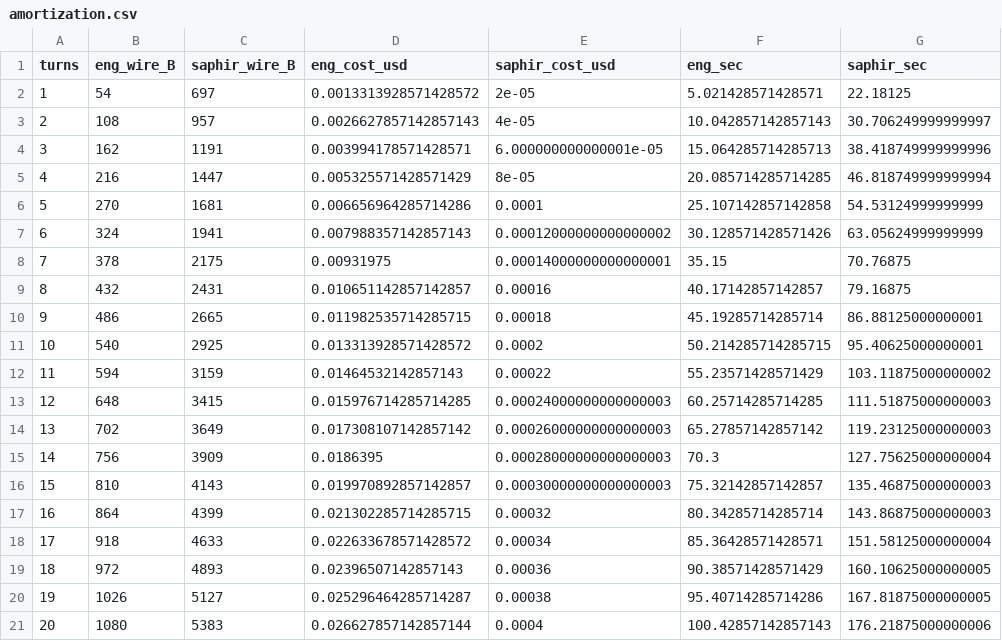
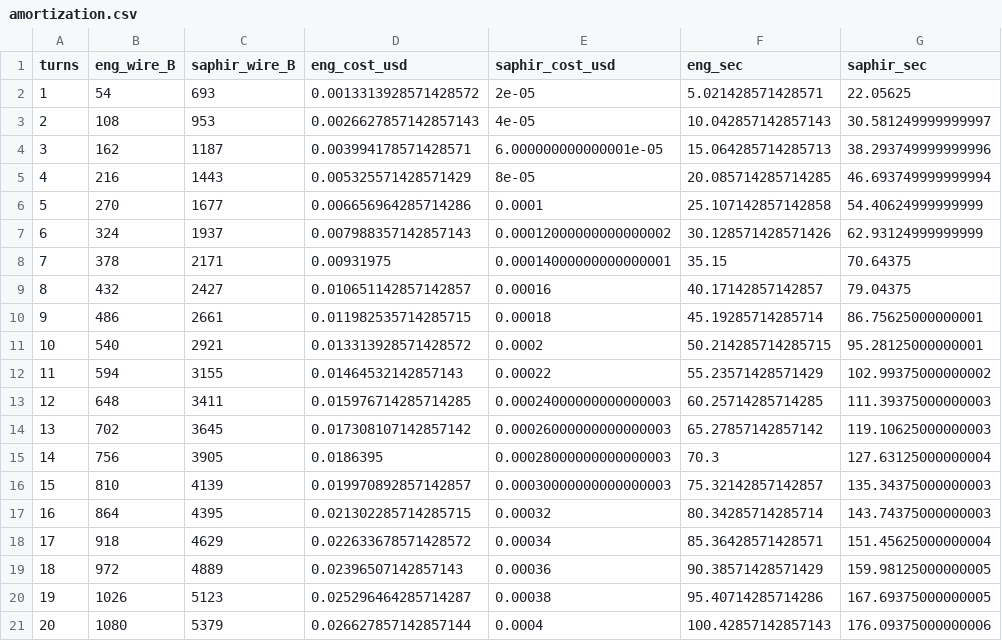
Before and after one commit to vaibhav-rm/SAPHIR, a CSV file: evals/amortization.csv, drawn as a sheet.

```diff
--- a/evals/amortization.csv
+++ b/evals/amortization.csv
@@ -1,21 +1,21 @@
 turns,eng_wire_B,saphir_wire_B,eng_cost_usd,saphir_cost_usd,eng_sec,saphir_sec
-1,54,697,0.0013313928571428572,2e-05,5.021428571428571,22.18125
-2,108,957,0.0026627857142857143,4e-05,10.042857142857143,30.706249999999997
-3,162,1191,0.003994178571428571,6.000000000000001e-05,15.064285714285713,38.418749999999996
-4,216,1447,0.005325571428571429,8e-05,20.085714285714285,46.818749999999994
-5,270,1681,0.006656964285714286,0.0001,25.107142857142858,54.53124999999999
-6,324,1941,0.007988357142857143,0.00012000000000000002,30.128571428571426,63.05624999999999
-7,378,2175,0.00931975,0.00014000000000000001,35.15,70.76875
-8,432,2431,0.010651142857142857,0.00016,40.17142857142857,79.16875
-9,486,2665,0.011982535714285715,0.00018,45.19285714285714,86.88125000000001
-10,540,2925,0.013313928571428572,0.0002,50.214285714285715,95.40625000000001
-11,594,3159,0.01464532142857143,0.00022,55.23571428571429,103.11875000000002
-12,648,3415,0.015976714285714285,0.00024000000000000003,60.25714285714285,111.51875000000003
-13,702,3649,0.017308107142857142,0.00026000000000000003,65.27857142857142,119.23125000000003
-14,756,3909,0.0186395,0.00028000000000000003,70.3,127.75625000000004
-15,810,4143,0.019970892857142857,0.00030000000000000003,75.32142857142857,135.46875000000003
-16,864,4399,0.021302285714285715,0.00032,80.34285714285714,143.86875000000003
-17,918,4633,0.022633678571428572,0.00034,85.36428571428571,151.58125000000004
-18,972,4893,0.02396507142857143,0.00036,90.38571428571429,160.10625000000005
-19,1026,5127,0.025296464285714287,0.00038,95.40714285714286,167.81875000000005
-20,1080,5383,0.026627857142857144,0.0004,100.42857142857143,176.21875000000006
+1,54,693,0.0013313928571428572,2e-05,5.021428571428571,22.05625
+2,108,953,0.0026627857142857143,4e-05,10.042857142857143,30.581249999999997
+3,162,1187,0.003994178571428571,6.000000000000001e-05,15.064285714285713,38.293749999999996
+4,216,1443,0.005325571428571429,8e-05,20.085714285714285,46.693749999999994
+5,270,1677,0.006656964285714286,0.0001,25.107142857142858,54.40624999999999
+6,324,1937,0.007988357142857143,0.00012000000000000002,30.128571428571426,62.93124999999999
+7,378,2171,0.00931975,0.00014000000000000001,35.15,70.64375
+8,432,2427,0.010651142857142857,0.00016,40.17142857142857,79.04375
+9,486,2661,0.011982535714285715,0.00018,45.19285714285714,86.75625000000001
+10,540,2921,0.013313928571428572,0.0002,50.214285714285715,95.28125000000001
+11,594,3155,0.01464532142857143,0.00022,55.23571428571429,102.99375000000002
+12,648,3411,0.015976714285714285,0.00024000000000000003,60.25714285714285,111.39375000000003
+13,702,3645,0.017308107142857142,0.00026000000000000003,65.27857142857142,119.10625000000003
+14,756,3905,0.0186395,0.00028000000000000003,70.3,127.63125000000004
+15,810,4139,0.019970892857142857,0.00030000000000000003,75.32142857142857,135.34375000000003
+16,864,4395,0.021302285714285715,0.00032,80.34285714285714,143.74375000000003
+17,918,4629,0.022633678571428572,0.00034,85.36428571428571,151.45625000000004
+18,972,4889,0.02396507142857143,0.00036,90.38571428571429,159.98125000000005
+19,1026,5123,0.025296464285714287,0.00038,95.40714285714286,167.69375000000005
+20,1080,5379,0.026627857142857144,0.0004,100.42857142857143,176.09375000000006
```
Also changed, not shown: 11 other files.
